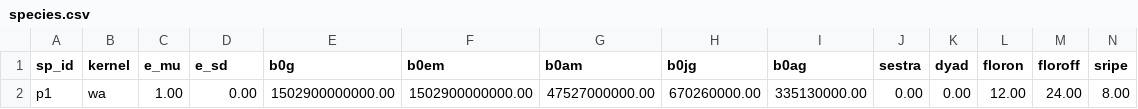
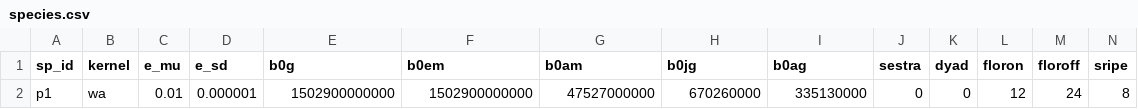
Before and after one commit to ludmillafigueiredo/edm, a CSV file: inputs/species.csv, drawn as a sheet; only a part is shown; removed rows and columns are numbered as before the commit, all else as after; rows hold the shown columns only; the diff names each change by its address in the sheet, - before the commit and + after, or states it on an @@ line.

Commit message:
Update input files: 75 yr temperature and species parameters file layout.

```diff
--- a/inputs/species.csv
+++ b/inputs/species.csv
-row 2: p1 | wa | 1.00 | 0.00 | 1502900000000.00 | 1502900000000.00 | 47527000000.00 | 670260000.00 | 335130000.00 | 0.00 | 0.00 | 12.00 | 24.00 | 8.00
+row 2: p1 | wa | 0.01 | 0.000001 | 1502900000000 | 1502900000000 | 47527000000 | 670260000 | 335130000 | 0 | 0 | 12 | 24 | 8
```
Also changed, not shown: 1 other file.
